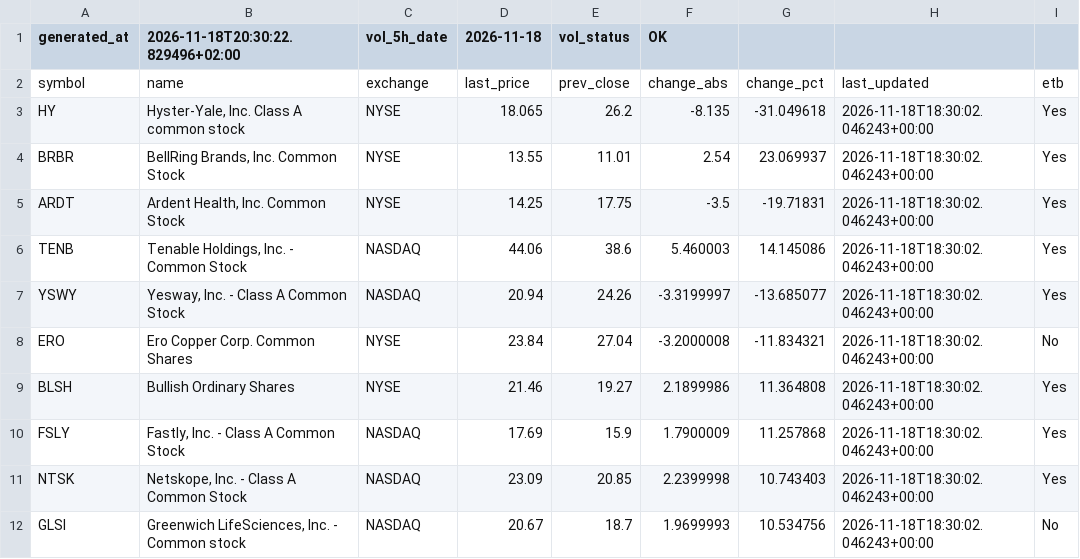
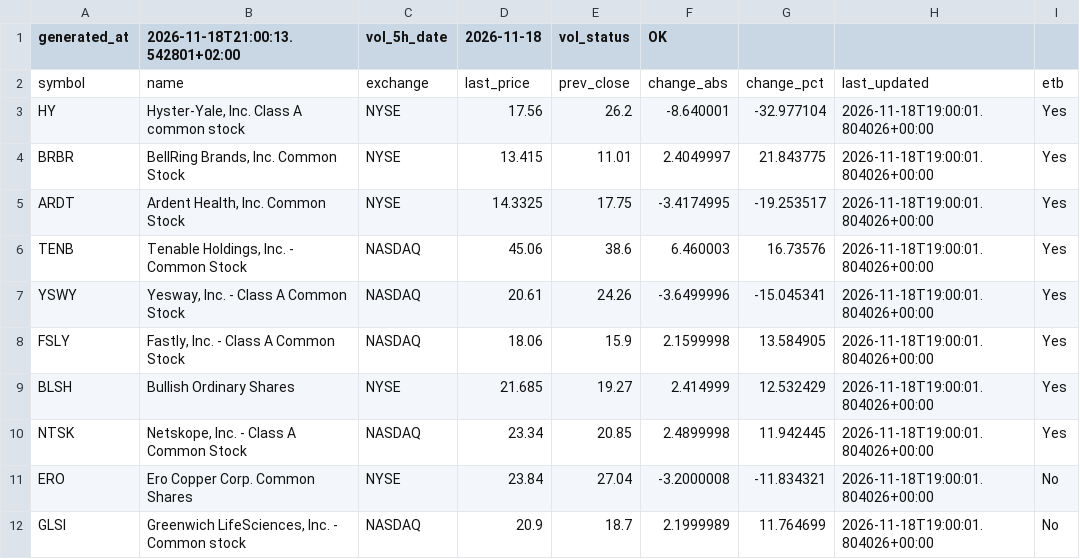
Before and after one commit to alonsadan1970/daily-stocks-data, a CSV file: top_pct.csv, drawn as a sheet; only a part is shown; the diff covers the shown part only.

```diff
--- a/top_pct.csv
+++ b/top_pct.csv
@@ -1,12 +1,12 @@
-generated_at,2026-11-18T20:30:22.829496+02:00,vol_5h_date,2026-11-18,vol_status,OK
+generated_at,2026-11-18T21:00:13.542801+02:00,vol_5h_date,2026-11-18,vol_status,OK
 symbol,name,exchange,last_price,prev_close,change_abs,change_pct,last_updated,etb
-HY,"Hyster-Yale, Inc. Class A common stock",NYSE,18.065,26.2,-8.135,-31.049618,2026-11-18T18:30:02.046243+00:00,Yes
-BRBR,"BellRing Brands, Inc. Common Stock",NYSE,13.55,11.01,2.54,23.069937,2026-11-18T18:30:02.046243+00:00,Yes
-ARDT,"Ardent Health, Inc. Common Stock",NYSE,14.25,17.75,-3.5,-19.71831,2026-11-18T18:30:02.046243+00:00,Yes
-TENB,"Tenable Holdings, Inc. - Common Stock",NASDAQ,44.06,38.6,5.460003,14.145086,2026-11-18T18:30:02.046243+00:00,Yes
-YSWY,"Yesway, Inc. - Class A Common Stock",NASDAQ,20.94,24.26,-3.3199997,-13.685077,2026-11-18T18:30:02.046243+00:00,Yes
-ERO,Ero Copper Corp. Common Shares,NYSE,23.84,27.04,-3.2000008,-11.834321,2026-11-18T18:30:02.046243+00:00,No
-BLSH,Bullish Ordinary Shares,NYSE,21.46,19.27,2.1899986,11.364808,2026-11-18T18:30:02.046243+00:00,Yes
-FSLY,"Fastly, Inc. - Class A Common Stock",NASDAQ,17.69,15.9,1.7900009,11.257868,2026-11-18T18:30:02.046243+00:00,Yes
-NTSK,"Netskope, Inc. - Class A Common Stock",NASDAQ,23.09,20.85,2.2399998,10.743403,2026-11-18T18:30:02.046243+00:00,Yes
-GLSI,"Greenwich LifeSciences, Inc. - Common stock",NASDAQ,20.67,18.7,1.9699993,10.534756,2026-11-18T18:30:02.046243+00:00,No
+HY,"Hyster-Yale, Inc. Class A common stock",NYSE,17.56,26.2,-8.640001,-32.977104,2026-11-18T19:00:01.804026+00:00,Yes
+BRBR,"BellRing Brands, Inc. Common Stock",NYSE,13.415,11.01,2.4049997,21.843775,2026-11-18T19:00:01.804026+00:00,Yes
+ARDT,"Ardent Health, Inc. Common Stock",NYSE,14.3325,17.75,-3.4174995,-19.253517,2026-11-18T19:00:01.804026+00:00,Yes
+TENB,"Tenable Holdings, Inc. - Common Stock",NASDAQ,45.06,38.6,6.460003,16.73576,2026-11-18T19:00:01.804026+00:00,Yes
+YSWY,"Yesway, Inc. - Class A Common Stock",NASDAQ,20.61,24.26,-3.6499996,-15.045341,2026-11-18T19:00:01.804026+00:00,Yes
+FSLY,"Fastly, Inc. - Class A Common Stock",NASDAQ,18.06,15.9,2.1599998,13.584905,2026-11-18T19:00:01.804026+00:00,Yes
+BLSH,Bullish Ordinary Shares,NYSE,21.685,19.27,2.414999,12.532429,2026-11-18T19:00:01.804026+00:00,Yes
+NTSK,"Netskope, Inc. - Class A Common Stock",NASDAQ,23.34,20.85,2.4899998,11.942445,2026-11-18T19:00:01.804026+00:00,Yes
+ERO,Ero Copper Corp. Common Shares,NYSE,23.84,27.04,-3.2000008,-11.834321,2026-11-18T19:00:01.804026+00:00,No
+GLSI,"Greenwich LifeSciences, Inc. - Common stock",NASDAQ,20.9,18.7,2.1999989,11.764699,2026-11-18T19:00:01.804026+00:00,No
```
Also changed, not shown: 6 added rows, 6 removed rows and 16 edited cells elsewhere in this file, top_abs.csv, top_abs_200.csv.
